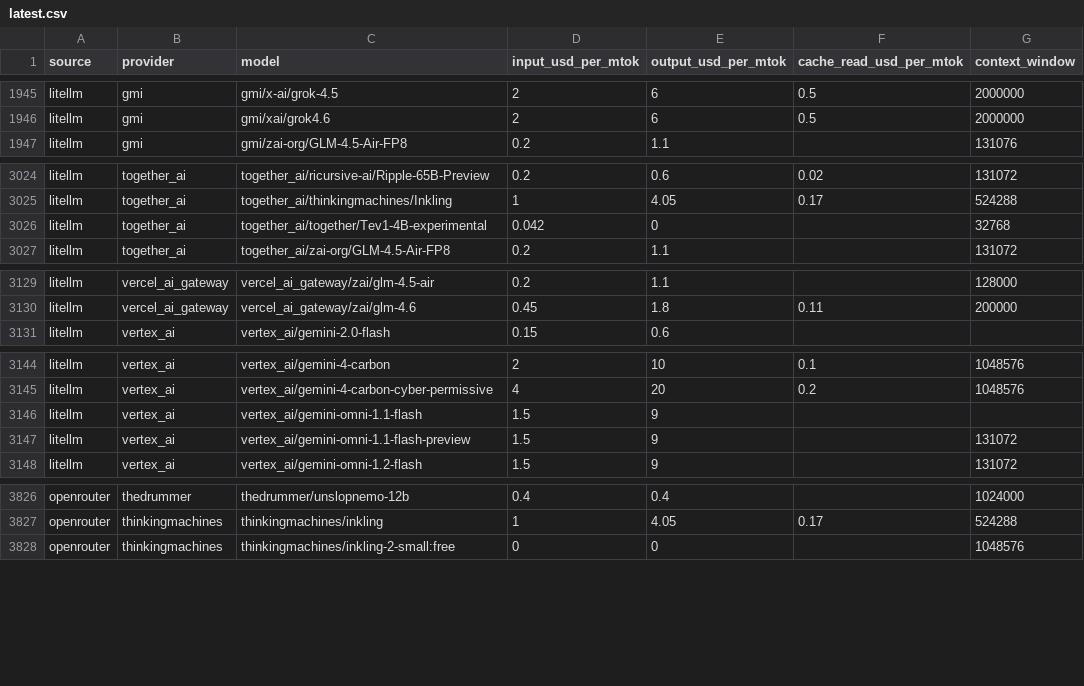
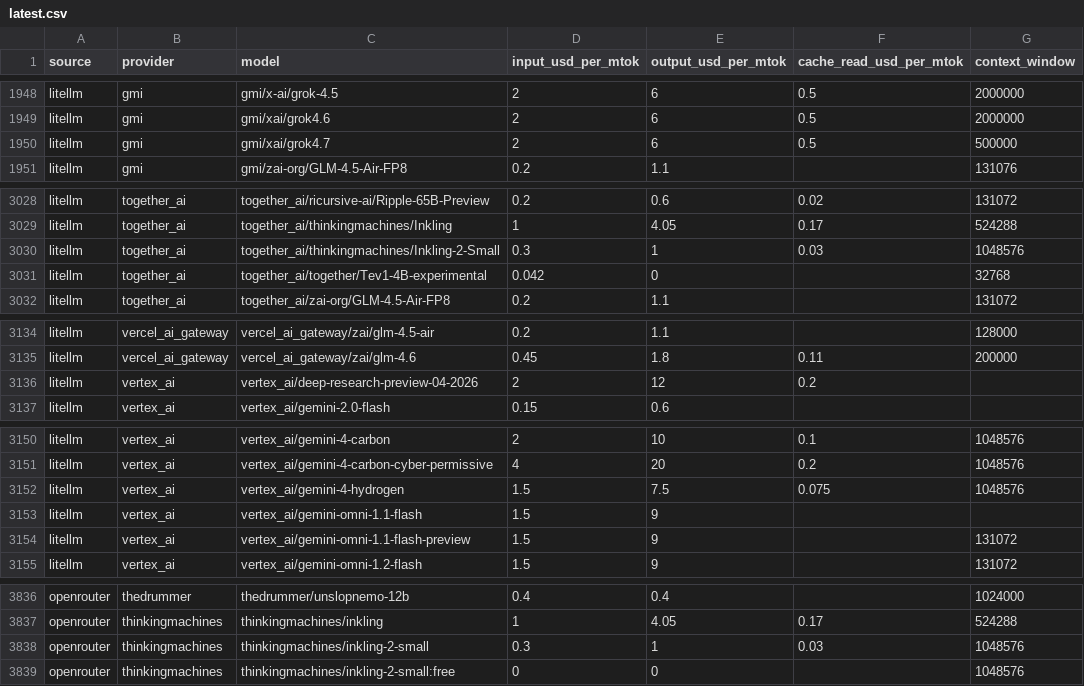
Before and after one commit to sophie-nguyenthuthuy/llm-pricing-history, a CSV file: data/latest.csv, drawn as a sheet; only a part is shown, gaps mark what is left out; the diff covers the shown part only.

```diff
--- a/data/latest.csv
+++ b/data/latest.csv
@@ -1946,2 +1949,3 @@ litellm,gmi,gmi/x-ai/grok-4.5,2,6,0.5,2000000
 litellm,gmi,gmi/xai/grok4.6,2,6,0.5,2000000
+litellm,gmi,gmi/xai/grok4.7,2,6,0.5,500000
 litellm,gmi,gmi/zai-org/GLM-4.5-Air-FP8,0.2,1.1,,131076
@@ -3025,2 +3029,3 @@ litellm,together_ai,together_ai/ricursive-ai/Ripple-65B-Preview,0.2,0.6,0.02,131
 litellm,together_ai,together_ai/thinkingmachines/Inkling,1,4.05,0.17,524288
+litellm,together_ai,together_ai/thinkingmachines/Inkling-2-Small,0.3,1,0.03,1048576
 litellm,together_ai,together_ai/together/Tev1-4B-experimental,0.042,0,,32768
@@ -3130,2 +3135,3 @@ litellm,vercel_ai_gateway,vercel_ai_gateway/zai/glm-4.5-air,0.2,1.1,,128000
 litellm,vercel_ai_gateway,vercel_ai_gateway/zai/glm-4.6,0.45,1.8,0.11,200000
+litellm,vertex_ai,vertex_ai/deep-research-preview-04-2026,2,12,0.2,
 litellm,vertex_ai,vertex_ai/gemini-2.0-flash,0.15,0.6,,
@@ -3145,2 +3151,3 @@ litellm,vertex_ai,vertex_ai/gemini-4-carbon,2,10,0.1,1048576
 litellm,vertex_ai,vertex_ai/gemini-4-carbon-cyber-permissive,4,20,0.2,1048576
+litellm,vertex_ai,vertex_ai/gemini-4-hydrogen,1.5,7.5,0.075,1048576
 litellm,vertex_ai,vertex_ai/gemini-omni-1.1-flash,1.5,9,,
@@ -3827,2 +3837,3 @@ openrouter,thedrummer,thedrummer/unslopnemo-12b,0.4,0.4,,1024000
 openrouter,thinkingmachines,thinkingmachines/inkling,1,4.05,0.17,524288
+openrouter,thinkingmachines,thinkingmachines/inkling-2-small,0.3,1,0.03,1048576
 openrouter,thinkingmachines,thinkingmachines/inkling-2-small:free,0,0,,1048576
```
Also changed, not shown: 6 added rows and 52 edited cells elsewhere in this file, data/history.csv.
